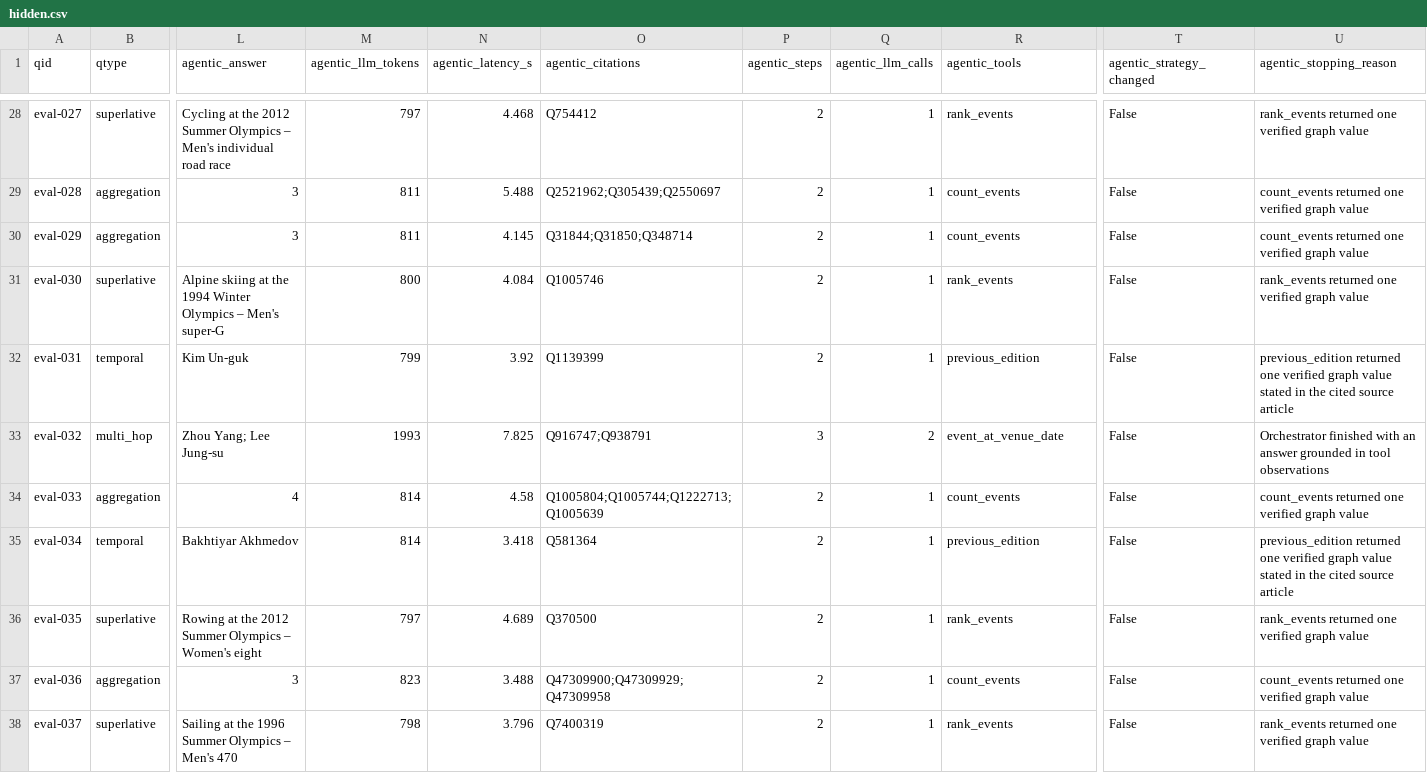
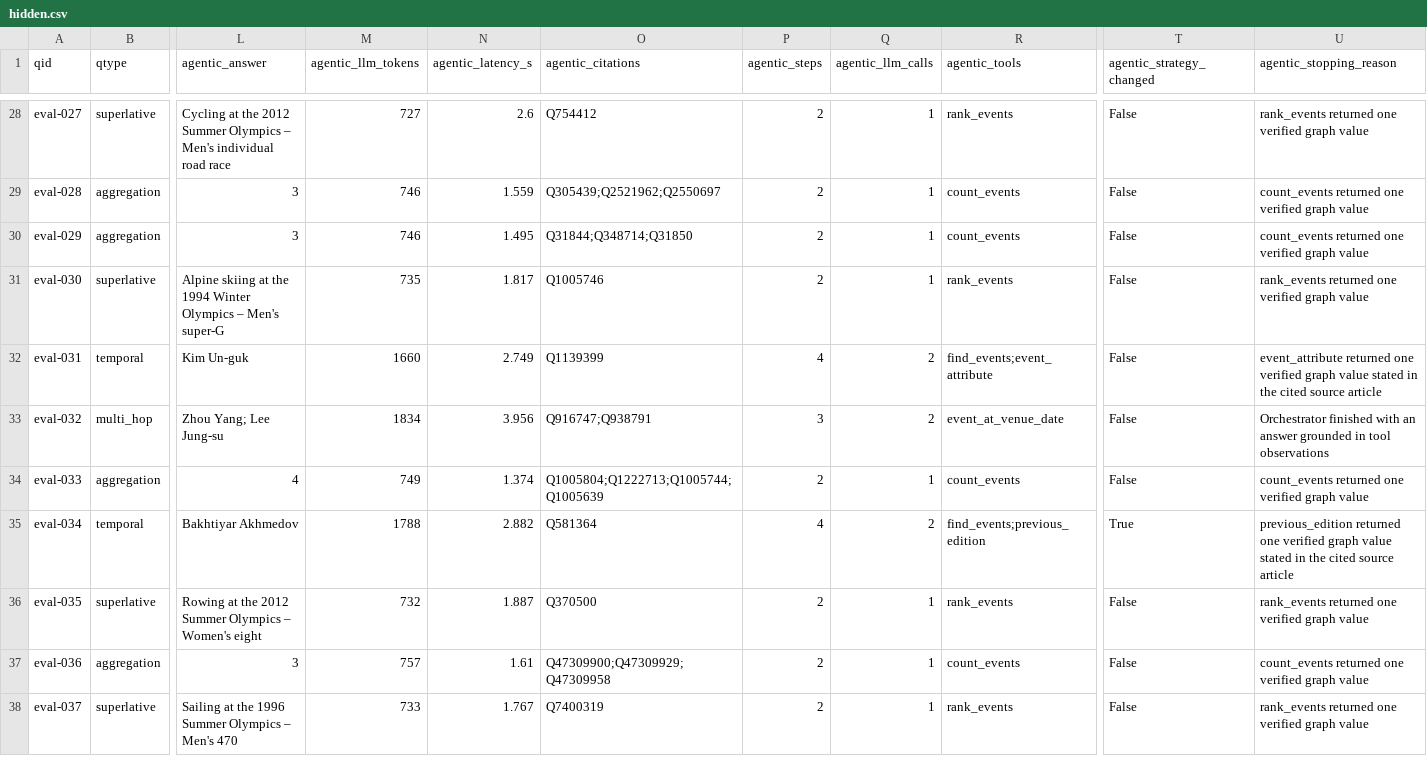
Before and after one commit to simon-derock/stellium, a CSV file: submission/hidden.csv, drawn as a sheet; only a part is shown, gaps mark what is left out; the diff covers the shown part only; the diff names each change by its address in the sheet, - before the commit and + after, or states it on an @@ line.

Commit message:
data(submission): agent rows from a full hidden re-run at db351ea
All 50 answers unchanged and 49/49 against the corpus oracle; mean latency
1.91s (was 4.56s), 905 tokens per question. Provenance lists every source run.

```diff
--- a/submission/hidden.csv
+++ b/submission/hidden.csv
-M28 (agentic_llm_tokens): 797
+M28 (agentic_llm_tokens): 727
-N28 (agentic_latency_s): 4.468
+N28 (agentic_latency_s): 2.6
-M29:M30 (agentic_llm_tokens): 811
+M29:M30 (agentic_llm_tokens): 746
-N29 (agentic_latency_s): 5.488
+N29 (agentic_latency_s): 1.559
-O29 (agentic_citations): Q2521962;Q305439;Q2550697
+O29 (agentic_citations): Q305439;Q2521962;Q2550697
-N30 (agentic_latency_s): 4.145
+N30 (agentic_latency_s): 1.495
-O30 (agentic_citations): Q31844;Q31850;Q348714
+O30 (agentic_citations): Q31844;Q348714;Q31850
-M31 (agentic_llm_tokens): 800
+M31 (agentic_llm_tokens): 735
-N31 (agentic_latency_s): 4.084
+N31 (agentic_latency_s): 1.817
-M32 (agentic_llm_tokens): 799
+M32 (agentic_llm_tokens): 1660
-N32 (agentic_latency_s): 3.92
+N32 (agentic_latency_s): 2.749
-P32 (agentic_steps): 2
+P32 (agentic_steps): 4
-Q32 (agentic_llm_calls): 1
+Q32 (agentic_llm_calls): 2
-R32 (agentic_tools): previous_edition
+R32 (agentic_tools): find_events;event_attribute
-U32 (agentic_stopping_reason): previous_edition returned one…
+U32 (agentic_stopping_reason): event_attribute returned one…
-M33 (agentic_llm_tokens): 1993
+M33 (agentic_llm_tokens): 1834
-N33 (agentic_latency_s): 7.825
+N33 (agentic_latency_s): 3.956
-M34 (agentic_llm_tokens): 814
+M34 (agentic_llm_tokens): 749
-N34 (agentic_latency_s): 4.58
+N34 (agentic_latency_s): 1.374
-O34 (agentic_citations): Q1005804;Q1005744;Q1222713;Q1005639
+O34 (agentic_citations): Q1005804;Q1222713;Q1005744;Q1005639
-M35 (agentic_llm_tokens): 814
+M35 (agentic_llm_tokens): 1788
-N35 (agentic_latency_s): 3.418
+N35 (agentic_latency_s): 2.882
-P35 (agentic_steps): 2
+P35 (agentic_steps): 4
-Q35 (agentic_llm_calls): 1
+Q35 (agentic_llm_calls): 2
-R35 (agentic_tools): previous_edition
+R35 (agentic_tools): find_events;previous_edition
-T35 (agentic_strategy_changed): False
+T35 (agentic_strategy_changed): True
-M36 (agentic_llm_tokens): 797
+M36 (agentic_llm_tokens): 732
-N36 (agentic_latency_s): 4.689
+N36 (agentic_latency_s): 1.887
-M37 (agentic_llm_tokens): 823
+M37 (agentic_llm_tokens): 757
-N37 (agentic_latency_s): 3.488
+N37 (agentic_latency_s): 1.61
-M38 (agentic_llm_tokens): 798
+M38 (agentic_llm_tokens): 733
-N38 (agentic_latency_s): 3.796
+N38 (agentic_latency_s): 1.767
```
Also changed, not shown: 104 edited cells elsewhere in this file, 1 other file.
